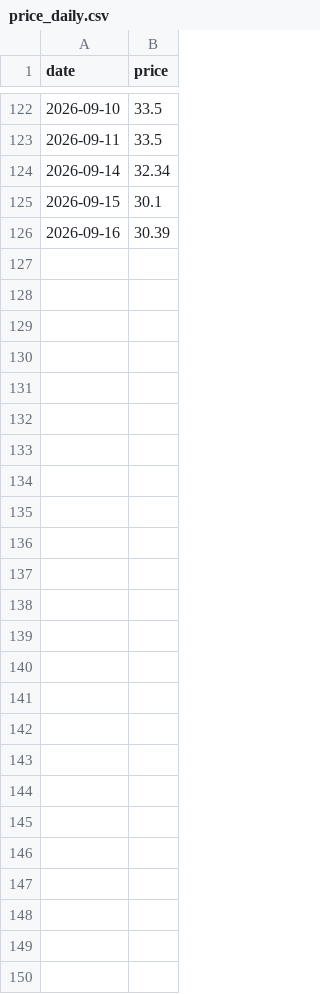
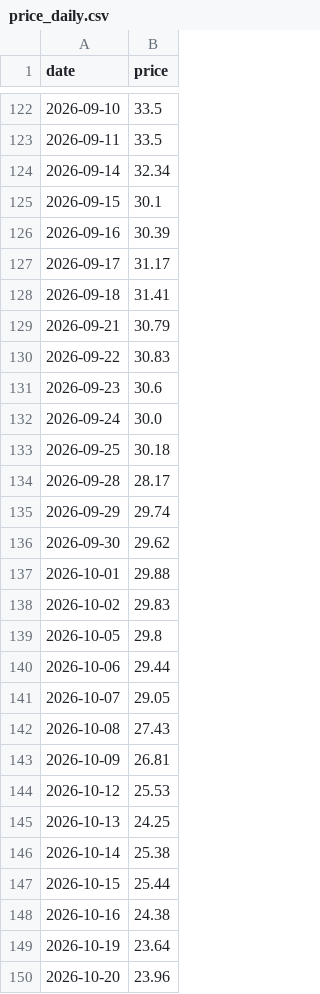
Before and after one commit to Hya-cinthus/special_situation, a CSV file: situations/vcx_fundrise/data/processed/price_daily.csv, drawn as a sheet; only a part is shown, gaps mark what is left out.

```diff
--- a/situations/vcx_fundrise/data/processed/price_daily.csv
+++ b/situations/vcx_fundrise/data/processed/price_daily.csv
@@ -126 +126,25 @@ date,price
 2026-09-16,30.39
+2026-09-17,31.17
+2026-09-18,31.41
+2026-09-21,30.79
+2026-09-22,30.83
+2026-09-23,30.6
+2026-09-24,30.0
+2026-09-25,30.18
+2026-09-28,28.17
+2026-09-29,29.74
+2026-09-30,29.62
+2026-10-01,29.88
+2026-10-02,29.83
+2026-10-05,29.8
+2026-10-06,29.44
+2026-10-07,29.05
+2026-10-08,27.43
+2026-10-09,26.81
+2026-10-12,25.53
+2026-10-13,24.25
+2026-10-14,25.38
+2026-10-15,25.44
+2026-10-16,24.38
+2026-10-19,23.64
+2026-10-20,23.96
```
Also changed, not shown: situations/spacex_baron/data/processed/nav_daily.csv, 20 other files.
